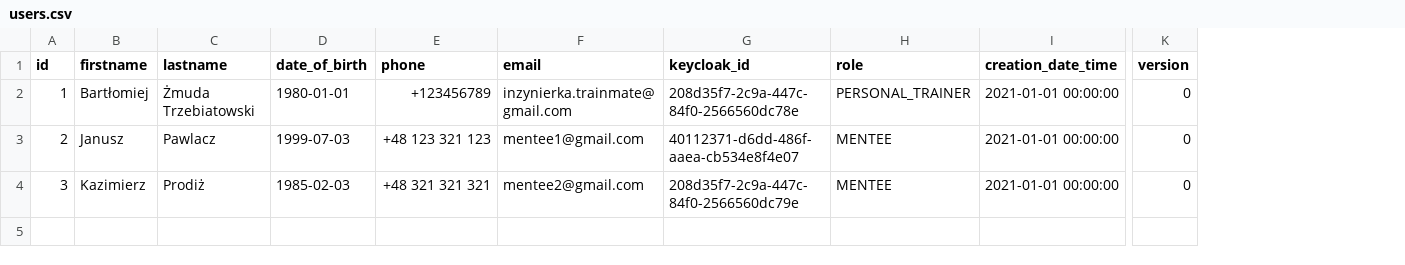
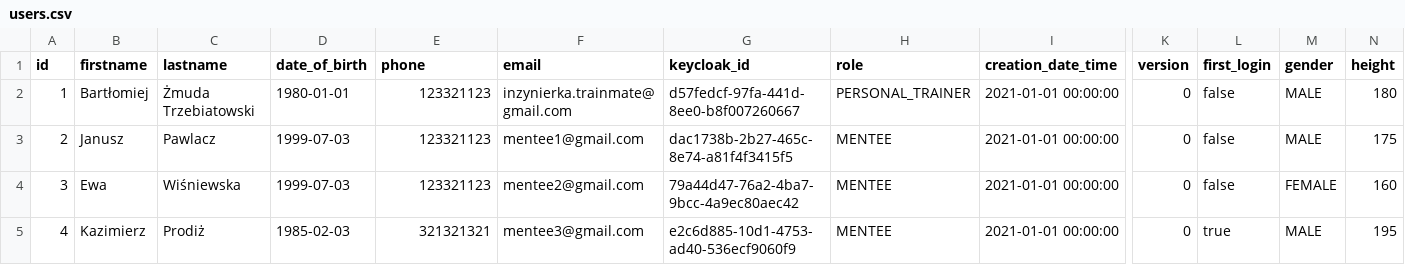
Before and after one commit to KacperStankiewicz/TrainMate, a CSV file: core/src/main/resources/db/initial-data/users.csv, drawn as a sheet; only a part is shown, gaps mark what is left out; rows hold the shown columns only; the diff names each change by its address in the sheet, - before the commit and + after, or states it on an @@ line.

```diff
--- a/core/src/main/resources/db/initial-data/users.csv
+++ b/core/src/main/resources/db/initial-data/users.csv
+column L (first_login), rows 2-4: all false
+column M (gender), rows 2-4: MALE | MALE | FEMALE
+column N (height), rows 2-4: 180 | 175 | 160
-E2 (phone): +123456789
+E2 (phone): 123321123
-G2 (keycloak_id): 208d35f7-2c9a-447c-84f0-2566560dc78e
+G2 (keycloak_id): d57fedcf-97fa-441d-8ee0-b8f007260667
-E3 (phone): +48 123 321 123
+E3 (phone): 123321123
-G3 (keycloak_id): 40112371-d6dd-486f-aaea-cb534e8f4e07
+G3 (keycloak_id): dac1738b-2b27-465c-8e74-a81f4f3415f5
-B4 (firstname): Kazimierz
+B4 (firstname): Ewa
-C4 (lastname): Prodiż
+C4 (lastname): Wiśniewska
-D4 (date_of_birth): 1985-02-03
+D4 (date_of_birth): 1999-07-03
-E4 (phone): +48 321 321 321
+E4 (phone): 123321123
-G4 (keycloak_id): 208d35f7-2c9a-447c-84f0-2566560dc79e
+G4 (keycloak_id): 79a44d47-76a2-4ba7-9bcc-4a9ec80aec42
+row 5: 4 | Kazimierz | Prodiż | 1985-02-03 | 321321321 | mentee3@gmail.com | e2c6d885-10d1-4753-ad40-536ecf9060f9 | MENTEE | 2021-01-01 00:00:00 | 0 | true | MALE | 195
```
Also changed, not shown: core/src/main/resources/db/initial-data/exercise.csv, core/src/main/resources/db/initial-data/report.csv, 5 other files.
